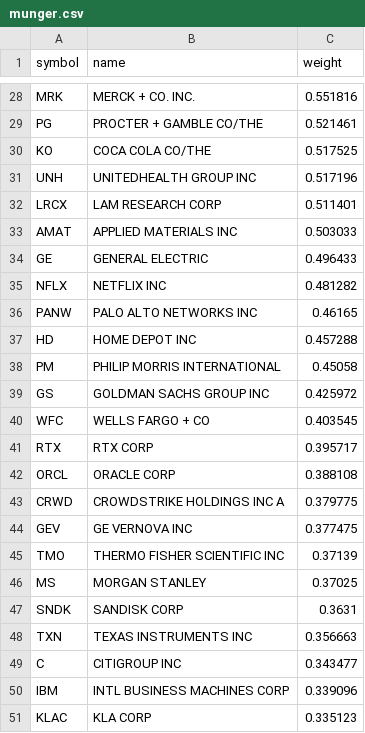
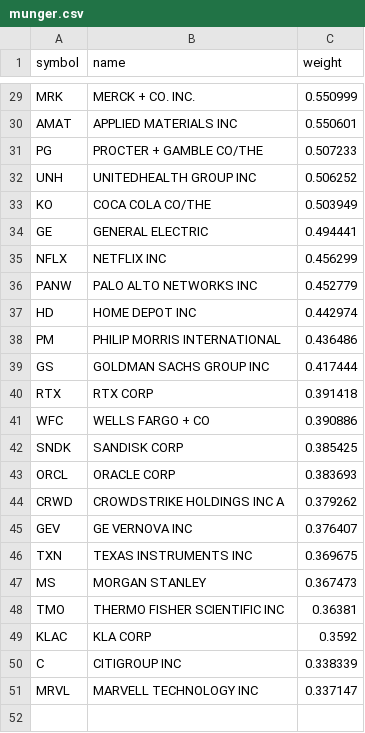
Before and after one commit to zacseidel/momentum9, a CSV file: data/universe/munger.csv, drawn as a sheet; only a part is shown, gaps mark what is left out; removed rows and columns are numbered as before the commit, all else as after; the diff covers the shown part only; the diff names each change by its address in the sheet, - before the commit and + after, or states it on an @@ line.

```diff
--- a/data/universe/munger.csv
+++ b/data/universe/munger.csv
-C29 (weight): 0.551816
+C29 (weight): 0.550999
+row 30: AMAT | APPLIED MATERIALS INC | 0.550601
-C31 (weight): 0.521461
+C31 (weight): 0.507233
-row 30: KO | COCA COLA CO/THE | 0.517525
-C32 (weight): 0.517196
+C32 (weight): 0.506252
-row 32: LRCX | LAM RESEARCH CORP | 0.511401
-row 33: AMAT | APPLIED MATERIALS INC | 0.503033
+row 33: KO | COCA COLA CO/THE | 0.503949
-C34 (weight): 0.496433
+C34 (weight): 0.494441
-C35 (weight): 0.481282
+C35 (weight): 0.456299
-C36 (weight): 0.46165
+C36 (weight): 0.452779
-C37 (weight): 0.457288
+C37 (weight): 0.442974
-C38 (weight): 0.45058
+C38 (weight): 0.436486
-C39 (weight): 0.425972
+C39 (weight): 0.417444
-row 40: WFC | WELLS FARGO + CO | 0.403545
-C40 (weight): 0.395717
+C40 (weight): 0.391418
+row 41: WFC | WELLS FARGO + CO | 0.390886
+row 42: SNDK | SANDISK CORP | 0.385425
-C43 (weight): 0.388108
+C43 (weight): 0.383693
-C44 (weight): 0.379775
+C44 (weight): 0.379262
-C45 (weight): 0.377475
+C45 (weight): 0.376407
-row 45: TMO | THERMO FISHER SCIENTIFIC INC | 0.37139
-row 46: MS | MORGAN STANLEY | 0.37025
-row 47: SNDK | SANDISK CORP | 0.3631
-C46 (weight): 0.356663
+C46 (weight): 0.369675
-row 49: C | CITIGROUP INC | 0.343477
-row 50: IBM | INTL BUSINESS MACHINES CORP | 0.339096
+row 47: MS | MORGAN STANLEY | 0.367473
+row 48: TMO | THERMO FISHER SCIENTIFIC INC | 0.36381
-C49 (weight): 0.335123
+C49 (weight): 0.3592
+row 50: C | CITIGROUP INC | 0.338339
+row 51: MRVL | MARVELL TECHNOLOGY INC | 0.337147
```
Also changed, not shown: 4 added rows, 3 removed rows and 23 edited cells elsewhere in this file, data/universe/change_log.csv, data/universe/megacap.csv, 7 other files.
